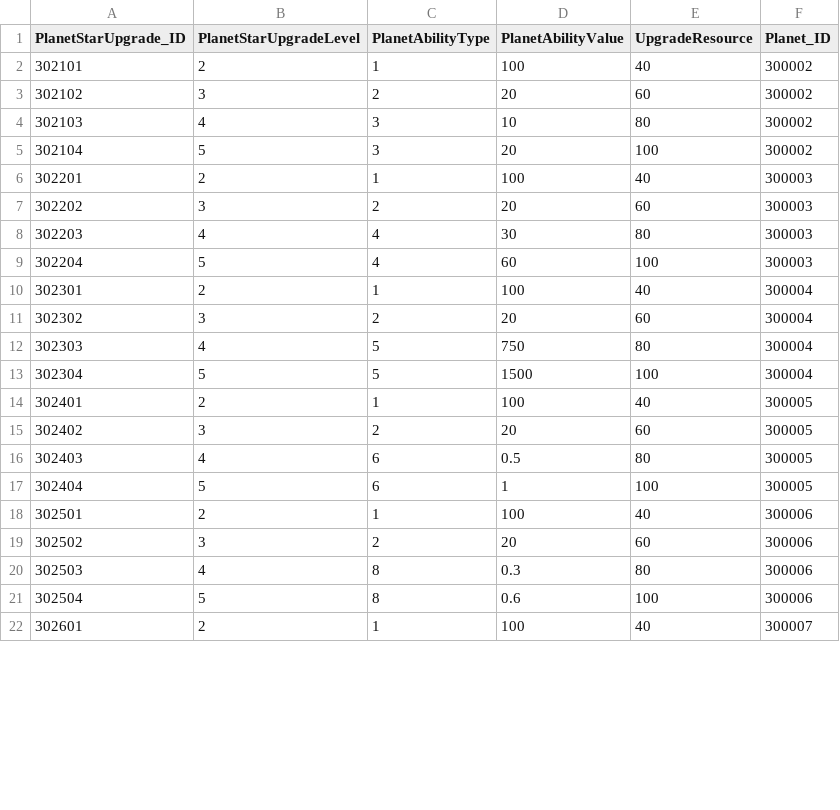
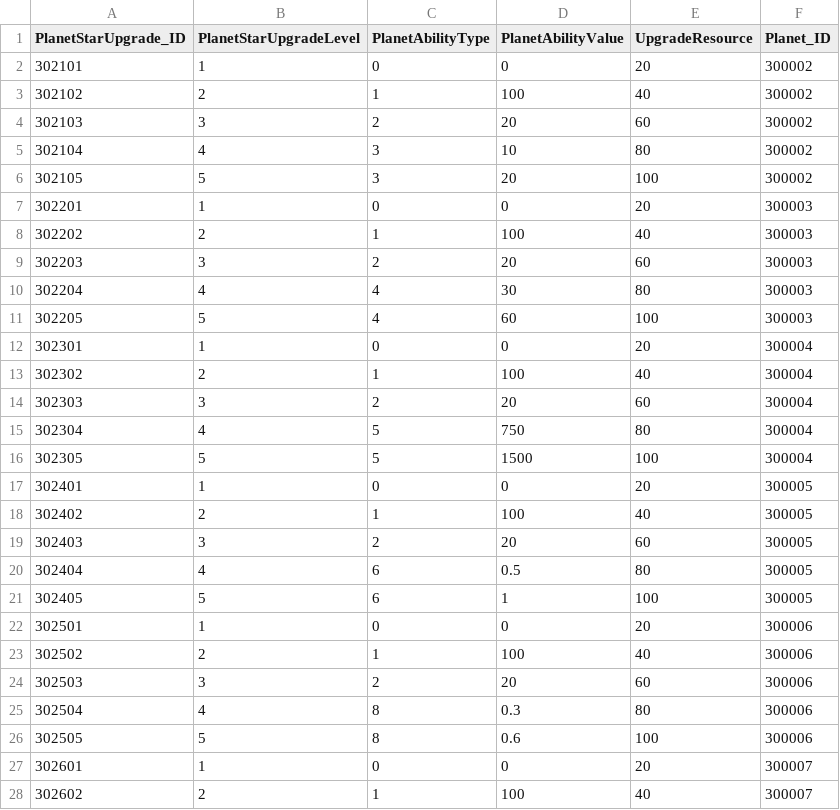
Before and after one commit to jeonglee22/MyPlanet, a CSV file: Assets/DataTables/PlanetStarUpgradeTable.csv, drawn as a sheet; only a part is shown; the diff covers the shown part only.

```diff
--- a/Assets/DataTables/PlanetStarUpgradeTable.csv
+++ b/Assets/DataTables/PlanetStarUpgradeTable.csv
@@ -1,22 +1,28 @@
 PlanetStarUpgrade_ID,PlanetStarUpgradeLevel,PlanetAbilityType,PlanetAbilityValue,UpgradeResource,Planet_ID
-302101,2,1,100,40,300002
-302102,3,2,20,60,300002
-302103,4,3,10,80,300002
-302104,5,3,20,100,300002
-302201,2,1,100,40,300003
-302202,3,2,20,60,300003
-302203,4,4,30,80,300003
-302204,5,4,60,100,300003
-302301,2,1,100,40,300004
-302302,3,2,20,60,300004
-302303,4,5,750,80,300004
-302304,5,5,1500,100,300004
-302401,2,1,100,40,300005
-302402,3,2,20,60,300005
-302403,4,6,0.5,80,300005
-302404,5,6,1,100,300005
-302501,2,1,100,40,300006
-302502,3,2,20,60,300006
-302503,4,8,0.3,80,300006
-302504,5,8,0.6,100,300006
-302601,2,1,100,40,300007
+302101,1,0,0,20,300002
+302102,2,1,100,40,300002
+302103,3,2,20,60,300002
+302104,4,3,10,80,300002
+302105,5,3,20,100,300002
+302201,1,0,0,20,300003
+302202,2,1,100,40,300003
+302203,3,2,20,60,300003
+302204,4,4,30,80,300003
+302205,5,4,60,100,300003
+302301,1,0,0,20,300004
+302302,2,1,100,40,300004
+302303,3,2,20,60,300004
+302304,4,5,750,80,300004
+302305,5,5,1500,100,300004
+302401,1,0,0,20,300005
+302402,2,1,100,40,300005
+302403,3,2,20,60,300005
+302404,4,6,0.5,80,300005
+302405,5,6,1,100,300005
+302501,1,0,0,20,300006
+302502,2,1,100,40,300006
+302503,3,2,20,60,300006
+302504,4,8,0.3,80,300006
+302505,5,8,0.6,100,300006
+302601,1,0,0,20,300007
+302602,2,1,100,40,300007
```
Also changed, not shown: 3 edited cells elsewhere in this file, Assets/DataTables/EnemyTable.csv, 6 other files.
